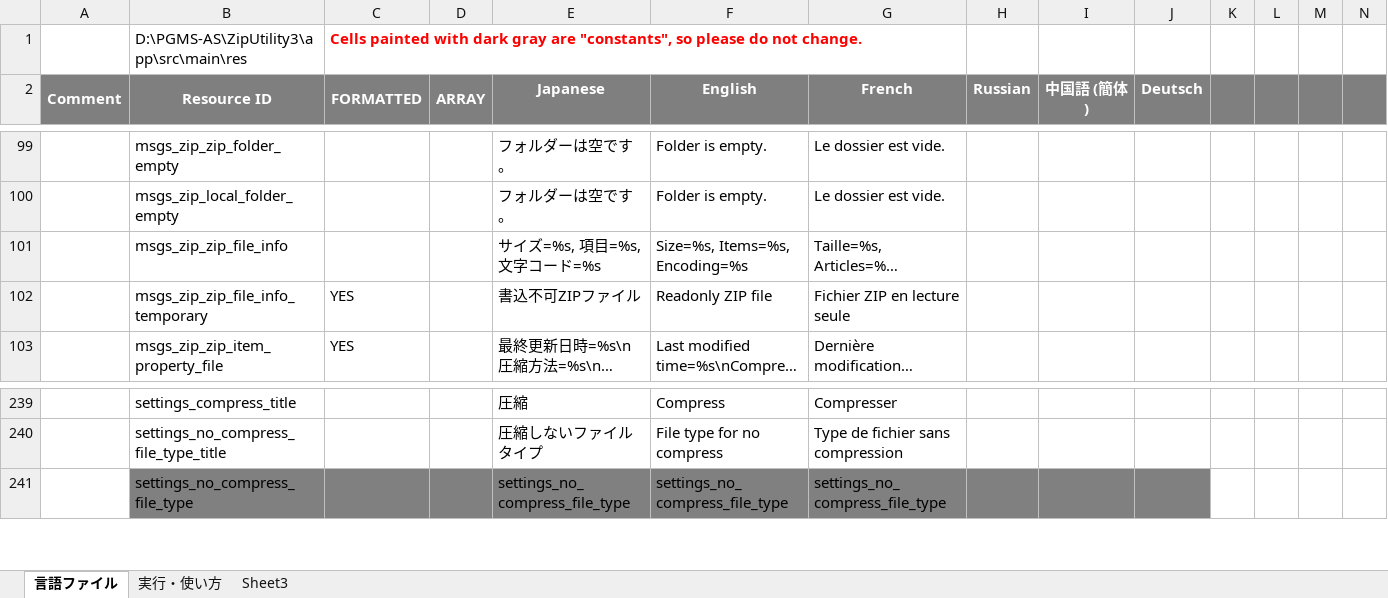
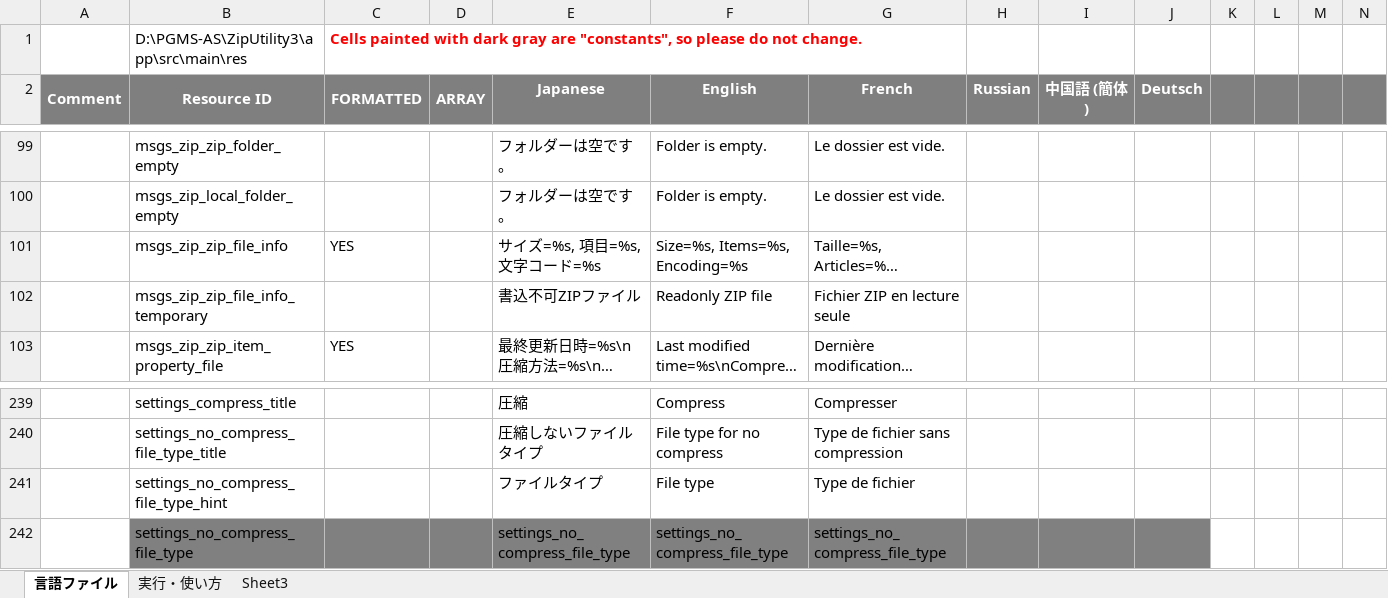
Before and after one commit to Sentaroh/ZipUtility3, an Excel workbook: message_translation_zip3.xlsm, sheet 言語ファイル, drawn as a sheet; only a part is shown, gaps mark what is left out; long unchanged cells end in …; values as stored, in another font and other column widths than the file's, no borders; charts and pictures not drawn; rows hold the shown columns only; the diff names each change by its address in the sheet, - before the commit and + after, or states it on an @@ line.

Commit message:
ListEditPreference変更の取り込み

```diff
--- a/message_translation_zip3.xlsm (sheet 言語ファイル)
+++ b/message_translation_zip3.xlsm (sheet 言語ファイル)
-C101 (FORMATTED): (empty)
+C101 (FORMATTED): YES
-C102 (FORMATTED): YES
+C102 (FORMATTED): (empty)
+row 241:  | settings_no_compress_file_type_hint |  |  | ファイルタイプ | File type | Type de fichier
```
Also changed, not shown: 5 other files.
